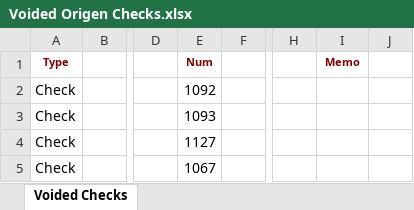
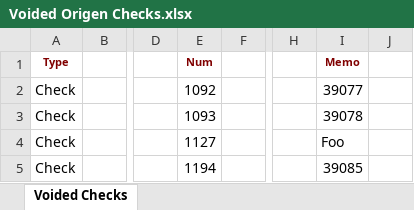
Before and after one commit to tmhsplb/OPIDDaily, an Excel workbook: OPIDDaily/Uploads/Voided Origen Checks.xlsx, sheet Voided Checks, drawn as a sheet; only a part is shown, gaps mark what is left out; values as stored, in another font and other column widths than the file's, no borders; the diff names each change by its address in the sheet, - before the commit and + after, or states it on an @@ line.

Commit message:
Handled memo field on Origen Bank file

```diff
--- a/OPIDDaily/Uploads/Voided Origen Checks.xlsx (sheet Voided Checks)
+++ b/OPIDDaily/Uploads/Voided Origen Checks.xlsx (sheet Voided Checks)
-I2 (Memo): (empty)
+I2 (Memo): 39077
-I3 (Memo): (empty)
+I3 (Memo): 39078
-I4 (Memo): (empty)
+I4 (Memo): Foo
-E5 (Num): 1067
+E5 (Num): 1194
-I5 (Memo): (empty)
+I5 (Memo): 39085
```
Also changed, not shown: 2 other files.
